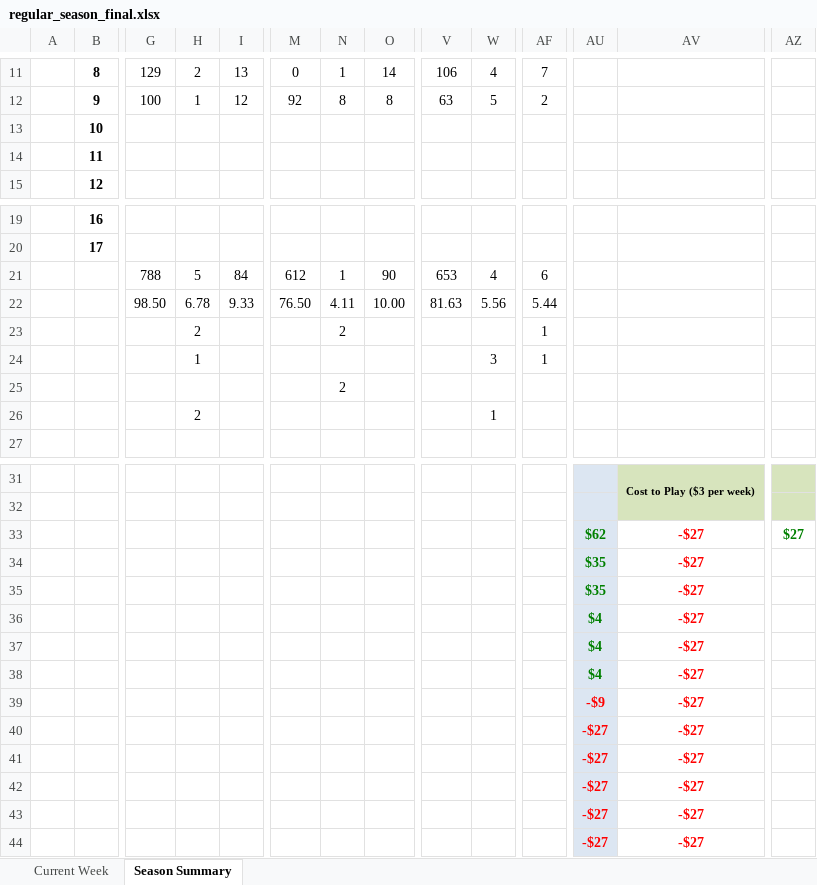
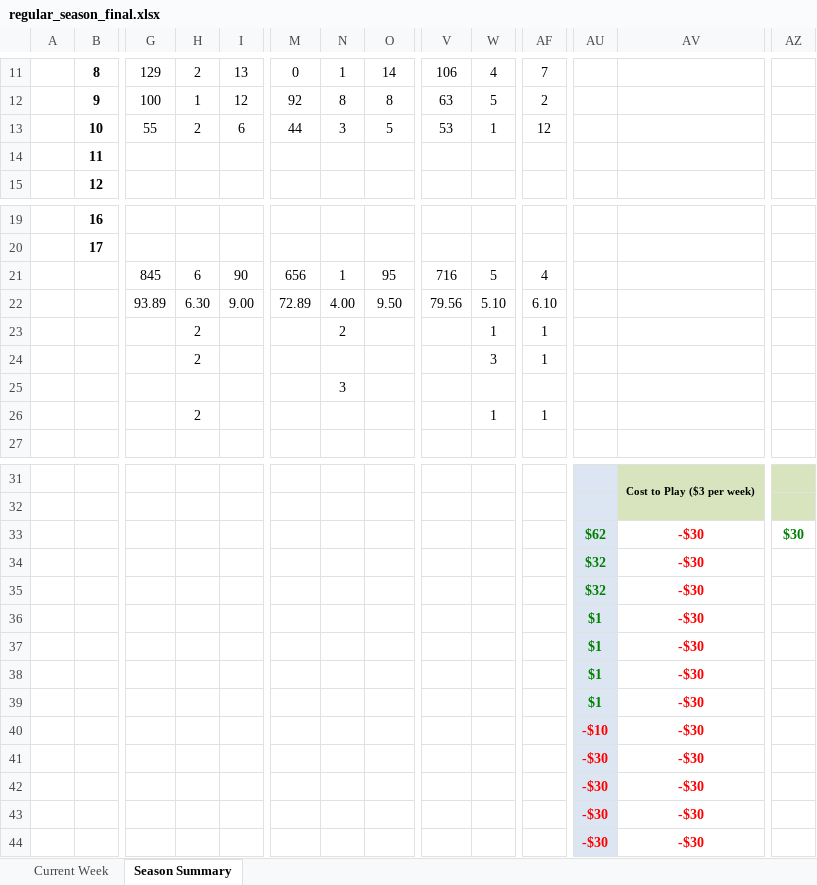
Before and after one commit to jlwebpages/fp, an Excel workbook: regular_season_final.xlsx, sheet Season Summary, drawn as a sheet; only a part is shown, gaps mark what is left out; values as stored, in another font and other column widths than the file's, no borders; conditional formats not drawn; removed rows and columns are numbered as before the commit, all else as after; rows hold the shown columns only; the diff covers the shown part only; the diff names each change by its address in the sheet, - before the commit and + after, or states it on an @@ line.

```diff
--- a/regular_season_final.xlsx (sheet Season Summary)
+++ b/regular_season_final.xlsx (sheet Season Summary)
-row 13:  | 10
+row 13:  | 10 | 55 | 2 | 6 | 44 | 3 | 5 | 53 | 1 | 12
-row 21:  |  | 788 | 5 | 84 | 612 | 1 | 90 | 653 | 4 | 6
-row 22:  |  | 98.50 | 6.78 | 9.33 | 76.50 | 4.11 | 10.00 | 81.63 | 5.56 | 5.44
+row 21:  |  | 845 | 6 | 90 | 656 | 1 | 95 | 716 | 5 | 4
+row 22:  |  | 93.89 | 6.30 | 9.00 | 72.89 | 4.00 | 9.50 | 79.56 | 5.10 | 6.10
-W23: (empty)
+W23: 1
-H24: 1
+H24: 2
-N25: 2
+N25: 3
-AF26: (empty)
+AF26: 1
-AV33:AV35: -$27
+AV33:AV35: -$30
-AZ33: $27
+AZ33: $30
-AU34:AU35: $35
+AU34:AU35: $32
+row 36:  |  |  |  |  |  |  |  |  |  |  | $1 | -$30
-AU37:AU39: $4
+AU37:AU39: $1
-AV37:AV39: -$27
+AV37:AV39: -$30
-row 39:  |  |  |  |  |  |  |  |  |  |  | -$9 | -$27
-row 40:  |  |  |  |  |  |  |  |  |  |  | -$27 | -$27
-row 41:  |  |  |  |  |  |  |  |  |  |  | -$27 | -$27
-row 42:  |  |  |  |  |  |  |  |  |  |  | -$27 | -$27
-row 43:  |  |  |  |  |  |  |  |  |  |  | -$27 | -$27
-row 44:  |  |  |  |  |  |  |  |  |  |  | -$27 | -$27
+row 40:  |  |  |  |  |  |  |  |  |  |  | -$10 | -$30
+row 41:  |  |  |  |  |  |  |  |  |  |  | -$30 | -$30
+row 42:  |  |  |  |  |  |  |  |  |  |  | -$30 | -$30
+row 43:  |  |  |  |  |  |  |  |  |  |  | -$30 | -$30
+row 44:  |  |  |  |  |  |  |  |  |  |  | -$30 | -$30
```
Also changed, not shown: 12 edited cells and cell formats elsewhere in this sheet, sheet Current Week, hidden cells, 4 other files.
